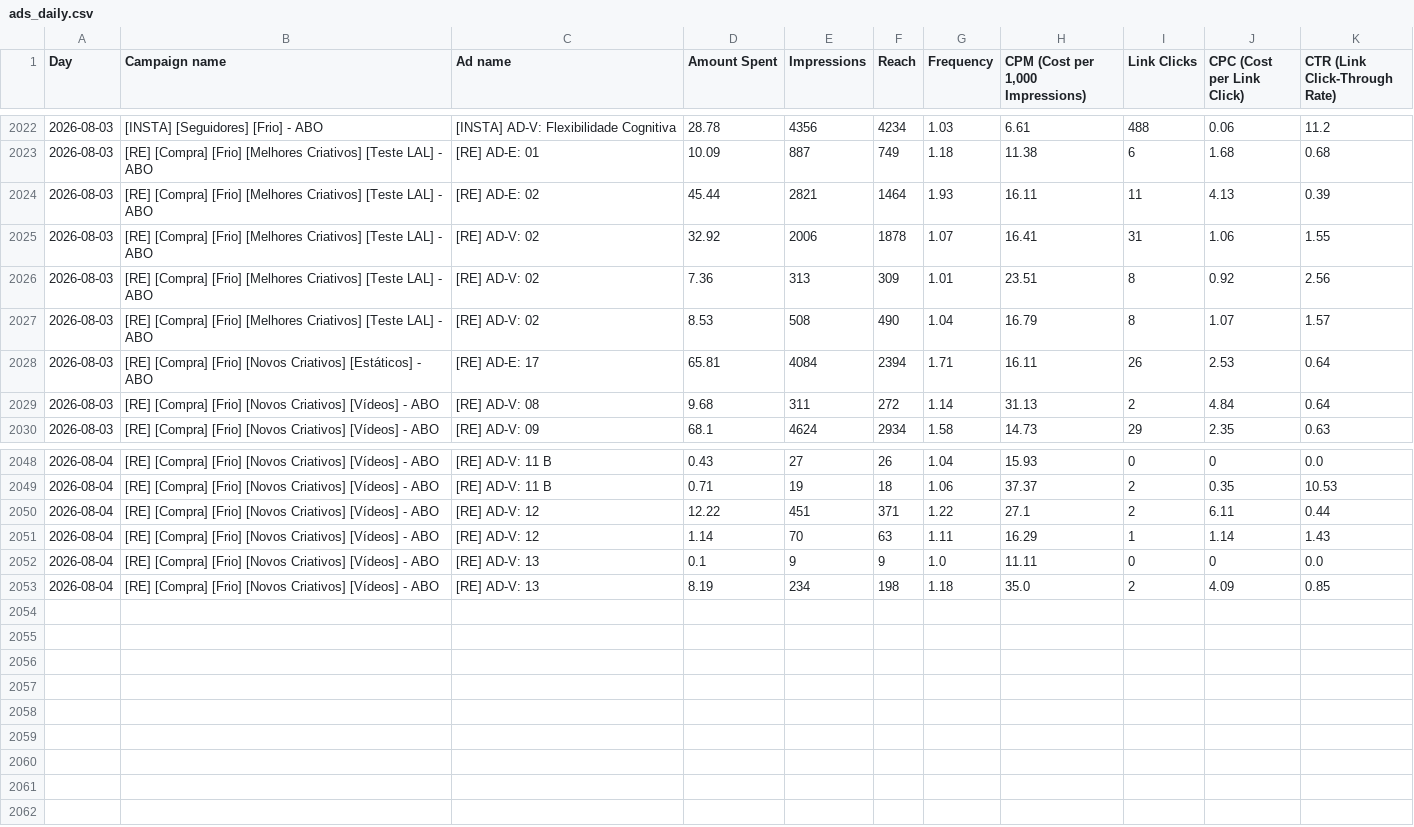
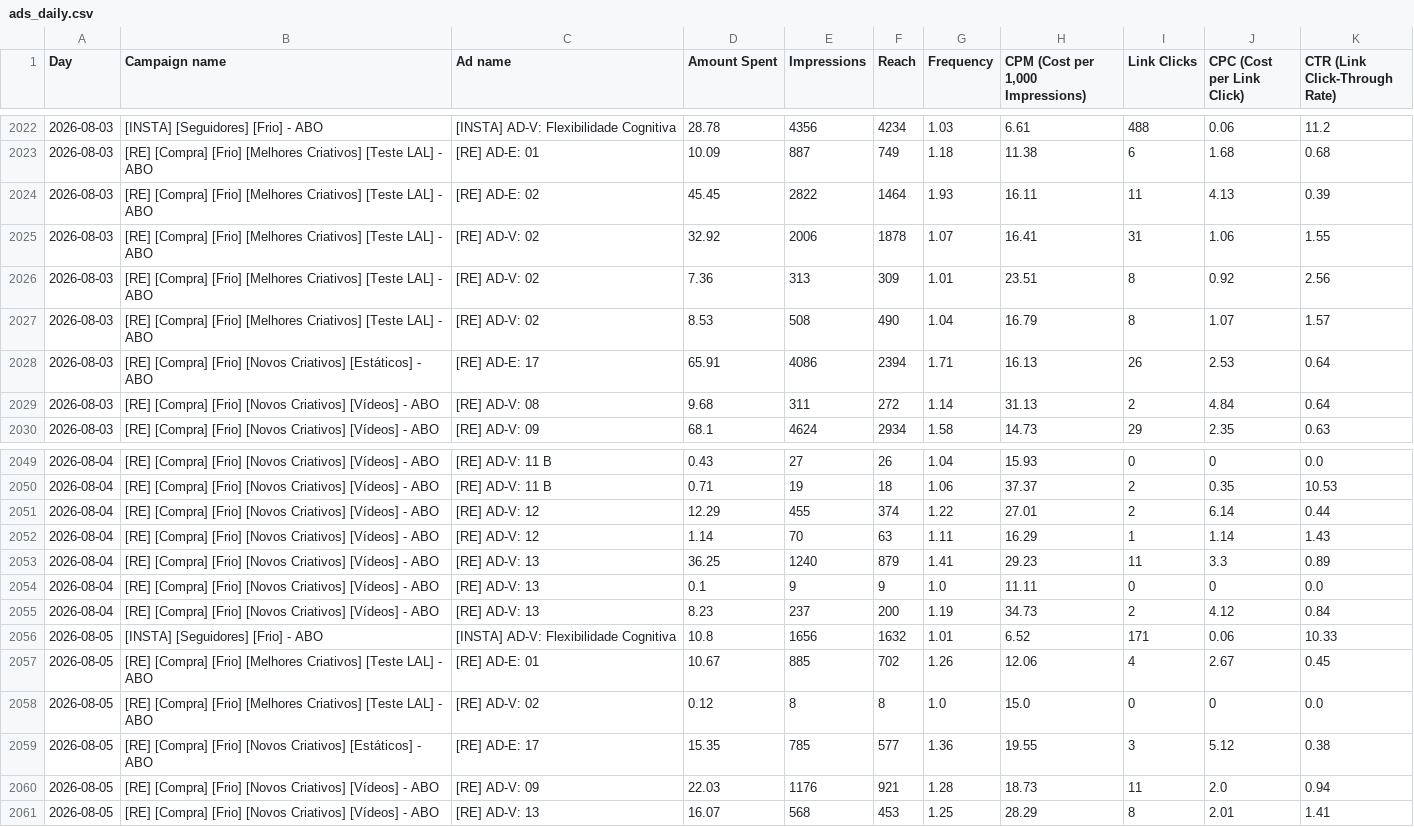
Before and after one commit to nathaliaheringer/dashboard-vendas, a CSV file: dashboard-vendas/ads_daily.csv, drawn as a sheet; only a part is shown, gaps mark what is left out; the diff covers the shown part only.

```diff
--- a/dashboard-vendas/ads_daily.csv
+++ b/dashboard-vendas/ads_daily.csv
@@ -2023,3 +2023,3 @@ Day,Campaign name,Ad name,Amount Spent,Impressions,Reach,Frequency,"CPM (Cost pe
 2026-08-03,[RE] [Compra] [Frio] [Melhores Criativos] [Teste LAL] - ABO,[RE] AD-E: 01,10.09,887,749,1.18,11.38,6,1.68,0.68
-2026-08-03,[RE] [Compra] [Frio] [Melhores Criativos] [Teste LAL] - ABO,[RE] AD-E: 02,45.44,2821,1464,1.93,16.11,11,4.13,0.39
+2026-08-03,[RE] [Compra] [Frio] [Melhores Criativos] [Teste LAL] - ABO,[RE] AD-E: 02,45.45,2822,1464,1.93,16.11,11,4.13,0.39
 2026-08-03,[RE] [Compra] [Frio] [Melhores Criativos] [Teste LAL] - ABO,[RE] AD-V: 02,32.92,2006,1878,1.07,16.41,31,1.06,1.55
@@ -2027,3 +2027,3 @@ Day,Campaign name,Ad name,Amount Spent,Impressions,Reach,Frequency,"CPM (Cost pe
 2026-08-03,[RE] [Compra] [Frio] [Melhores Criativos] [Teste LAL] - ABO,[RE] AD-V: 02,8.53,508,490,1.04,16.79,8,1.07,1.57
-2026-08-03,[RE] [Compra] [Frio] [Novos Criativos] [Estáticos] - ABO,[RE] AD-E: 17,65.81,4084,2394,1.71,16.11,26,2.53,0.64
+2026-08-03,[RE] [Compra] [Frio] [Novos Criativos] [Estáticos] - ABO,[RE] AD-E: 17,65.91,4086,2394,1.71,16.13,26,2.53,0.64
 2026-08-03,[RE] [Compra] [Frio] [Novos Criativos] [Vídeos] - ABO,[RE] AD-V: 08,9.68,311,272,1.14,31.13,2,4.84,0.64
@@ -2049,5 +2050,12 @@ Day,Campaign name,Ad name,Amount Spent,Impressions,Reach,Frequency,"CPM (Cost pe
 2026-08-04,[RE] [Compra] [Frio] [Novos Criativos] [Vídeos] - ABO,[RE] AD-V: 11 B,0.71,19,18,1.06,37.37,2,0.35,10.53
-2026-08-04,[RE] [Compra] [Frio] [Novos Criativos] [Vídeos] - ABO,[RE] AD-V: 12,12.22,451,371,1.22,27.1,2,6.11,0.44
+2026-08-04,[RE] [Compra] [Frio] [Novos Criativos] [Vídeos] - ABO,[RE] AD-V: 12,12.29,455,374,1.22,27.01,2,6.14,0.44
 2026-08-04,[RE] [Compra] [Frio] [Novos Criativos] [Vídeos] - ABO,[RE] AD-V: 12,1.14,70,63,1.11,16.29,1,1.14,1.43
+2026-08-04,[RE] [Compra] [Frio] [Novos Criativos] [Vídeos] - ABO,[RE] AD-V: 13,36.25,1240,879,1.41,29.23,11,3.3,0.89
 2026-08-04,[RE] [Compra] [Frio] [Novos Criativos] [Vídeos] - ABO,[RE] AD-V: 13,0.1,9,9,1.0,11.11,0,0,0.0
-2026-08-04,[RE] [Compra] [Frio] [Novos Criativos] [Vídeos] - ABO,[RE] AD-V: 13,8.19,234,198,1.18,35.0,2,4.09,0.85
+2026-08-04,[RE] [Compra] [Frio] [Novos Criativos] [Vídeos] - ABO,[RE] AD-V: 13,8.23,237,200,1.19,34.73,2,4.12,0.84
+2026-08-05,[INSTA] [Seguidores] [Frio] - ABO,[INSTA] AD-V: Flexibilidade Cognitiva,10.8,1656,1632,1.01,6.52,171,0.06,10.33
+2026-08-05,[RE] [Compra] [Frio] [Melhores Criativos] [Teste LAL] - ABO,[RE] AD-E: 01,10.67,885,702,1.26,12.06,4,2.67,0.45
+2026-08-05,[RE] [Compra] [Frio] [Melhores Criativos] [Teste LAL] - ABO,[RE] AD-V: 02,0.12,8,8,1.0,15.0,0,0,0.0
+2026-08-05,[RE] [Compra] [Frio] [Novos Criativos] [Estáticos] - ABO,[RE] AD-E: 17,15.35,785,577,1.36,19.55,3,5.12,0.38
+2026-08-05,[RE] [Compra] [Frio] [Novos Criativos] [Vídeos] - ABO,[RE] AD-V: 09,22.03,1176,921,1.28,18.73,11,2.0,0.94
+2026-08-05,[RE] [Compra] [Frio] [Novos Criativos] [Vídeos] - ABO,[RE] AD-V: 13,16.07,568,453,1.25,28.29,8,2.01,1.41
```
Also changed, not shown: 4 added rows, 3 removed rows and 25 edited cells elsewhere in this file, 1 other file.
